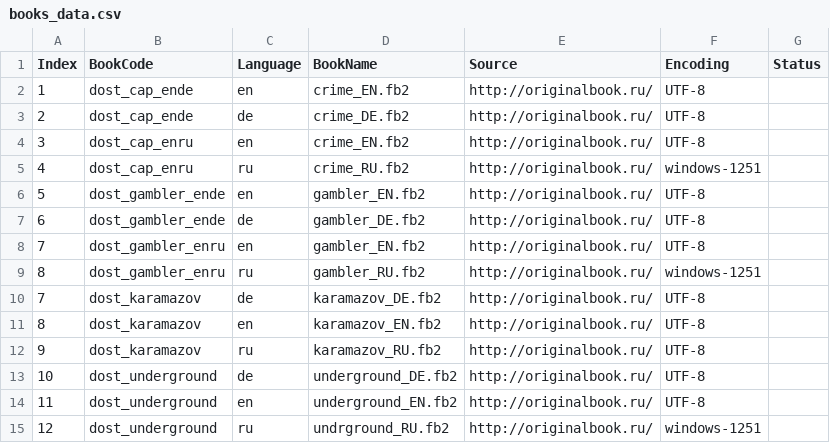
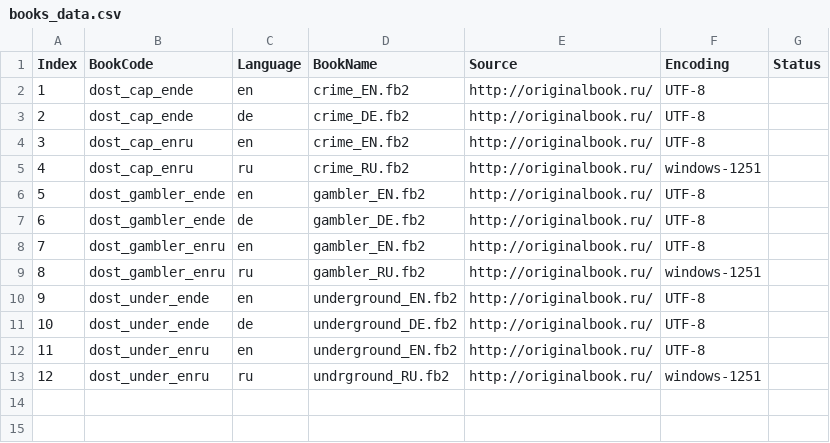
Before and after one commit to pavan245/bitext-aligner, a CSV file: books_data.csv, drawn as a sheet.

Commit message:
Updated books_data.csv

```diff
--- a/books_data.csv
+++ b/books_data.csv
@@ -9,7 +9,5 @@ Index;BookCode;Language;BookName;Source;Encoding;Status
 8;dost_gambler_enru;ru;gambler_RU.fb2;http://originalbook.ru/;windows-1251;
-7;dost_karamazov;de;karamazov_DE.fb2;http://originalbook.ru/;UTF-8;
-8;dost_karamazov;en;karamazov_EN.fb2;http://originalbook.ru/;UTF-8;
-9;dost_karamazov;ru;karamazov_RU.fb2;http://originalbook.ru/;UTF-8;
-10;dost_underground;de;underground_DE.fb2;http://originalbook.ru/;UTF-8;
-11;dost_underground;en;underground_EN.fb2;http://originalbook.ru/;UTF-8;
-12;dost_underground;ru;undrground_RU.fb2;http://originalbook.ru/;windows-1251;
+9;dost_under_ende;en;underground_EN.fb2;http://originalbook.ru/;UTF-8;
+10;dost_under_ende;de;underground_DE.fb2;http://originalbook.ru/;UTF-8;
+11;dost_under_enru;en;underground_EN.fb2;http://originalbook.ru/;UTF-8;
+12;dost_under_enru;ru;undrground_RU.fb2;http://originalbook.ru/;windows-1251;
```
